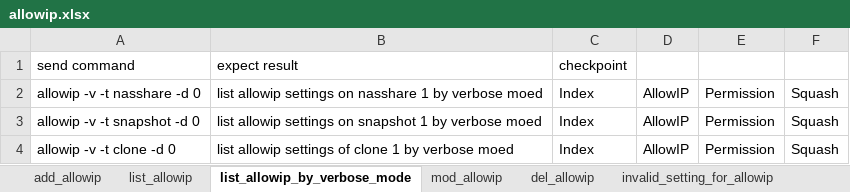
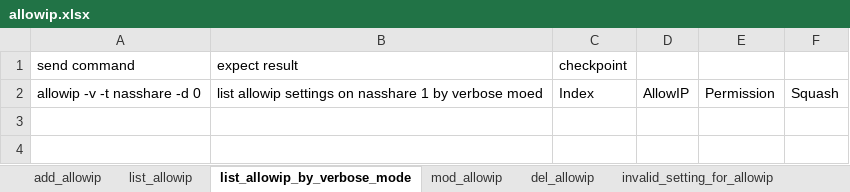
Before and after one commit to FengZiQ/cli, an Excel workbook: data/allowip.xlsx, sheet list_allowip_by_verbose_mode, drawn as a sheet; values as stored, in another font and other column widths than the file's, no borders; the diff names each change by its address in the sheet, - before the commit and + after, or states it on an @@ line.

```diff
--- a/data/allowip.xlsx (sheet list_allowip_by_verbose_mode)
+++ b/data/allowip.xlsx (sheet list_allowip_by_verbose_mode)
-row 3: allowip -v -t snapshot -d 0 | list allowip settings on snapshot 1 by verbose moed | Index | AllowIP | Permission | Squash
-row 4: allowip -v -t clone -d 0 | list allowip settings of clone 1 by verbose moed | Index | AllowIP | Permission | Squash
```
Also changed, not shown: sheet mod_allowip, sheet add_allowip, sheet list_allowip, sheet del_allowip, sheet invalid_setting_for_allowip, data/iscsi.xlsx, data/net.xlsx, 9 other files.
